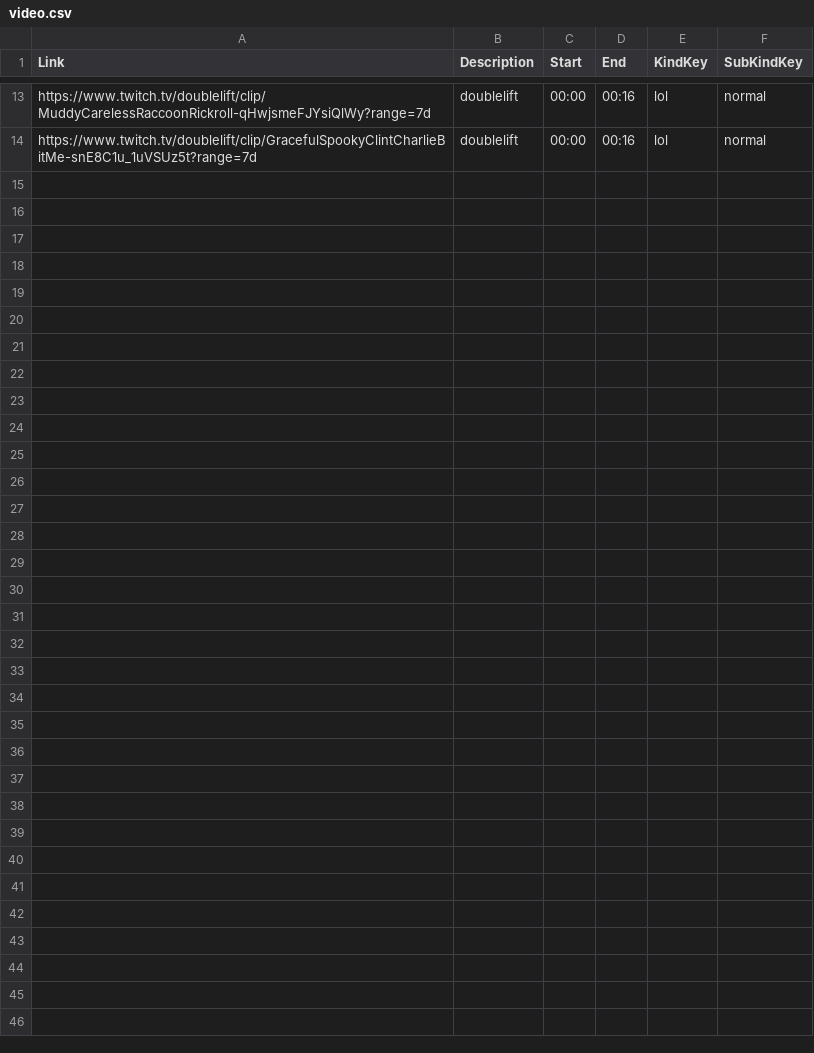
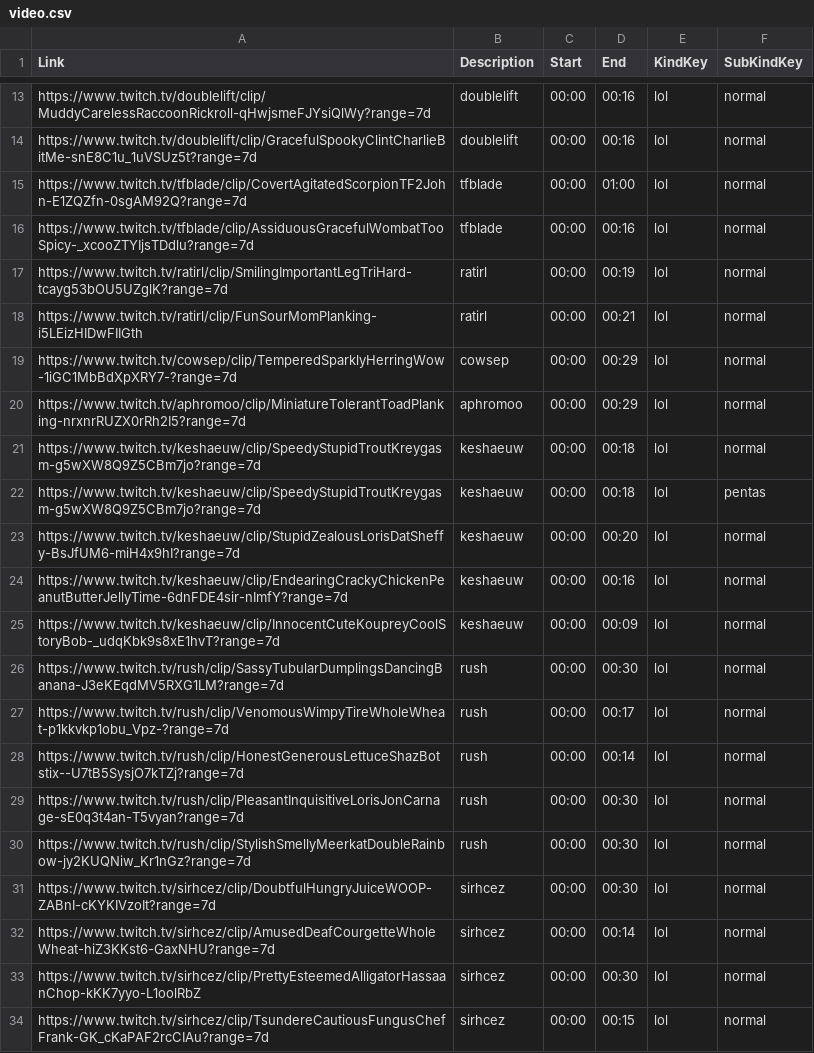
Before and after one commit to chabbanadir/Youtubecsv, a CSV file: video.csv, drawn as a sheet; only a part is shown, gaps mark what is left out; the diff names each change by its address in the sheet, - before the commit and + after, or states it on an @@ line.

Commit message:
Add 20 new clips

```diff
--- a/video.csv
+++ b/video.csv
+row 15: https://www.twitch.tv/tfblade/clip/CovertAgitatedScorpionTF2John-E1ZQZfn-0sgAM92Q?range=7d | tfblade | 00:00 | 01:00 | lol | normal
+row 16: https://www.twitch.tv/tfblade/clip/AssiduousGracefulWombatTooSpicy-_xcooZTYIjsTDdlu?range=7d | tfblade | 00:00 | 00:16 | lol | normal
+row 17: https://www.twitch.tv/ratirl/clip/SmilingImportantLegTriHard-tcayg53bOU5UZglK?range=7d | ratirl | 00:00 | 00:19 | lol | normal
+row 18: https://www.twitch.tv/ratirl/clip/FunSourMomPlanking-i5LEizHIDwFIIGth | ratirl | 00:00 | 00:21 | lol | normal
+row 19: https://www.twitch.tv/cowsep/clip/TemperedSparklyHerringWow-1iGC1MbBdXpXRY7-?range=7d | cowsep | 00:00 | 00:29 | lol | normal
+row 20: https://www.twitch.tv/aphromoo/clip/MiniatureTolerantToadPlanking-nrxnrRUZX0rRh2I5?range=7d | aphromoo | 00:00 | 00:29 | lol | normal
+row 21: https://www.twitch.tv/keshaeuw/clip/SpeedyStupidTroutKreygasm-g5wXW8Q9Z5CBm7jo?range=7d | keshaeuw | 00:00 | 00:18 | lol | normal
+row 22: https://www.twitch.tv/keshaeuw/clip/SpeedyStupidTroutKreygasm-g5wXW8Q9Z5CBm7jo?range=7d | keshaeuw | 00:00 | 00:18 | lol | pentas
+row 23: https://www.twitch.tv/keshaeuw/clip/StupidZealousLorisDatSheffy-BsJfUM6-miH4x9hI?range=7d | keshaeuw | 00:00 | 00:20 | lol | normal
+row 24: https://www.twitch.tv/keshaeuw/clip/EndearingCrackyChickenPeanutButterJellyTime-6dnFDE4sir-nImfY?range=7d | keshaeuw | 00:00 | 00:16 | lol | normal
+row 25: https://www.twitch.tv/keshaeuw/clip/InnocentCuteKoupreyCoolStoryBob-_udqKbk9s8xE1hvT?range=7d | keshaeuw | 00:00 | 00:09 | lol | normal
+row 26: https://www.twitch.tv/rush/clip/SassyTubularDumplingsDancingBanana-J3eKEqdMV5RXG1LM?range=7d | rush | 00:00 | 00:30 | lol | normal
+row 27: https://www.twitch.tv/rush/clip/VenomousWimpyTireWholeWheat-p1kkvkp1obu_Vpz-?range=7d | rush | 00:00 | 00:17 | lol | normal
+row 28: https://www.twitch.tv/rush/clip/HonestGenerousLettuceShazBotstix--U7tB5SysjO7kTZj?range=7d | rush | 00:00 | 00:14 | lol | normal
+row 29: https://www.twitch.tv/rush/clip/PleasantInquisitiveLorisJonCarnage-sE0q3t4an-T5vyan?range=7d | rush | 00:00 | 00:30 | lol | normal
+row 30: https://www.twitch.tv/rush/clip/StylishSmellyMeerkatDoubleRainbow-jy2KUQNiw_Kr1nGz?range=7d | rush | 00:00 | 00:30 | lol | normal
+row 31: https://www.twitch.tv/sirhcez/clip/DoubtfulHungryJuiceWOOP-ZABnI-cKYKIVzoIt?range=7d | sirhcez | 00:00 | 00:30 | lol | normal
+row 32: https://www.twitch.tv/sirhcez/clip/AmusedDeafCourgetteWholeWheat-hiZ3KKst6-GaxNHU?range=7d | sirhcez | 00:00 | 00:14 | lol | normal
+row 33: https://www.twitch.tv/sirhcez/clip/PrettyEsteemedAlligatorHassaanChop-kKK7yyo-L1oolRbZ | sirhcez | 00:00 | 00:30 | lol | normal
+row 34: https://www.twitch.tv/sirhcez/clip/TsundereCautiousFungusChefFrank-GK_cKaPAF2rcCIAu?range=7d | sirhcez | 00:00 | 00:15 | lol | normal
```
